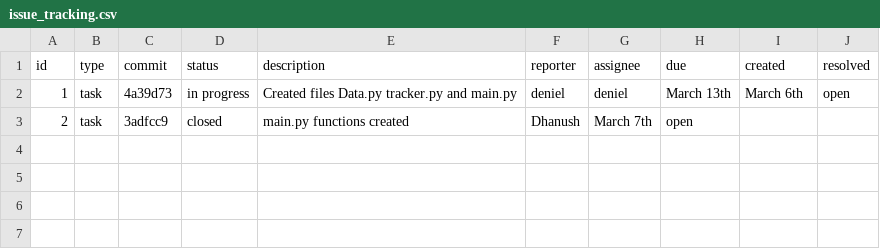
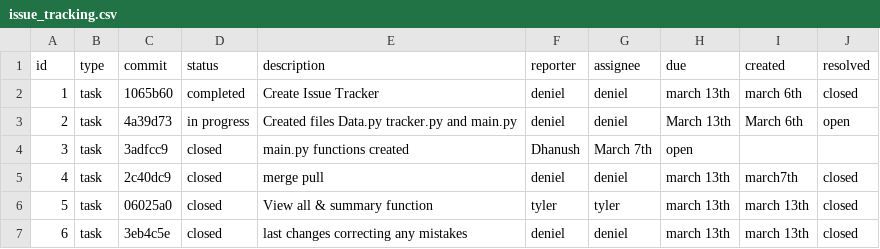
Before and after one commit to zhangdeniel11/ET574-Project1-H-Group4, a CSV file: issue_tracking.csv, drawn as a sheet.

Commit message:
Finish
Updated issue tracking with new tasks and statuses.

```diff
--- a/issue_tracking.csv
+++ b/issue_tracking.csv
@@ -1,3 +1,7 @@
 id,type,commit,status,description,reporter,assignee,due,created,resolved
-1,task,4a39d73,in progress, Created files Data.py tracker.py and main.py, deniel, deniel, March 13th, March 6th, open
-2,task,3adfcc9,closed, main.py functions created, Dhanush, March 7th, open
+1,task,1065b60,completed,Create Issue Tracker,deniel,deniel,march 13th, march 6th, closed
+2,task,4a39d73,in progress, Created files Data.py tracker.py and main.py, deniel, deniel, March 13th, March 6th, open
+3,task,3adfcc9,closed, main.py functions created, Dhanush, March 7th, open
+4,task,2c40dc9,closed,merge pull,deniel,deniel,march 13th,march7th,closed
+5,task,06025a0,closed, View all & summary function,tyler,tyler,march 13th, march 13th,closed
+6,task,3eb4c5e,closed, last changes correcting any mistakes, deniel,deniel,march 13th, march 13th, closed
```
